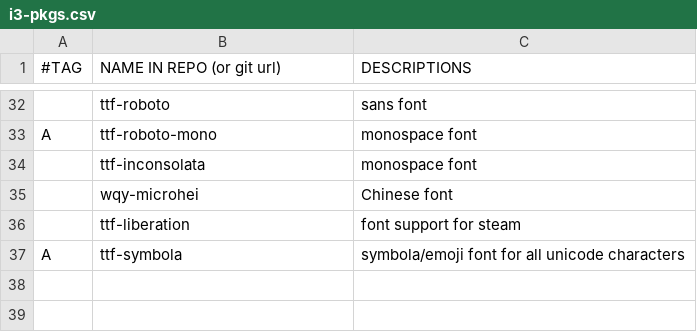
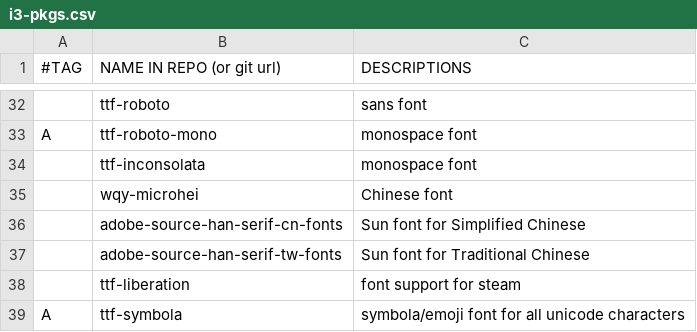
Before and after one commit to oracleyue/dotfiles, a CSV file: ArchLinux/i3-pkgs.csv, drawn as a sheet; only a part is shown, gaps mark what is left out; the diff names each change by its address in the sheet, - before the commit and + after, or states it on an @@ line.

Commit message:
update font.conf for Sun font

```diff
--- a/ArchLinux/i3-pkgs.csv
+++ b/ArchLinux/i3-pkgs.csv
+row 36:  | adobe-source-han-serif-cn-fonts | Sun font for Simplified Chinese
+row 37:  | adobe-source-han-serif-tw-fonts | Sun font for Traditional Chinese
```
Also changed, not shown: 2 other files.
